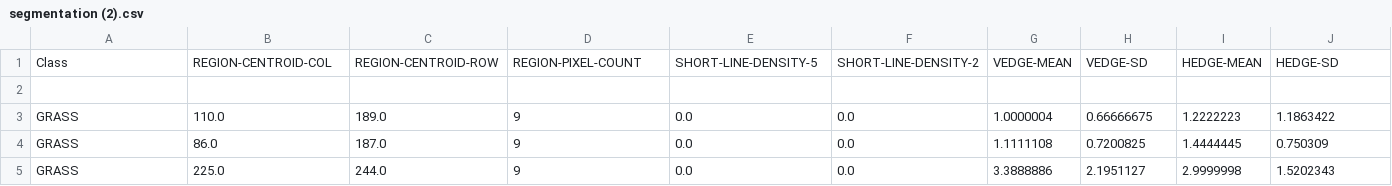
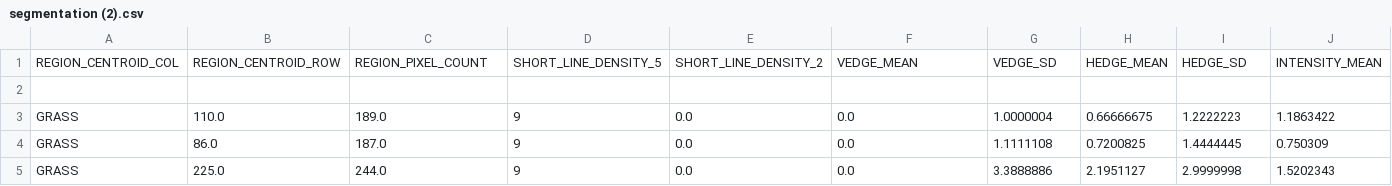
Before and after one commit to ArjunGajmer/ImageSegmentation-Fuzzylogy-, a CSV file: segmentation (2).csv, drawn as a sheet; only a part is shown; removed rows and columns are numbered as before the commit, all else as after; rows hold the shown columns only; the diff names each change by its address in the sheet, - before the commit and + after, or states it on an @@ line.

Commit message:
Update segmentation (2).csv

```diff
--- a/segmentation (2).csv
+++ b/segmentation (2).csv
-row 1: Class | REGION-CENTROID-COL | REGION-CENTROID-ROW | REGION-PIXEL-COUNT | SHORT-LINE-DENSITY-5 | SHORT-LINE-DENSITY-2 | VEDGE-MEAN | VEDGE-SD | HEDGE-MEAN | HEDGE-SD
+row 1: REGION_CENTROID_COL | REGION_CENTROID_ROW | REGION_PIXEL_COUNT | SHORT_LINE_DENSITY_5 | SHORT_LINE_DENSITY_2 | VEDGE_MEAN | VEDGE_SD | HEDGE_MEAN | HEDGE_SD | INTENSITY_MEAN
```
